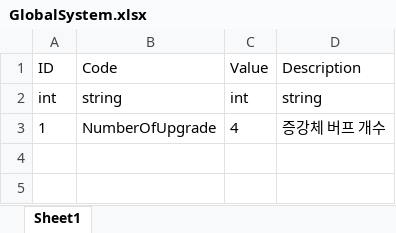
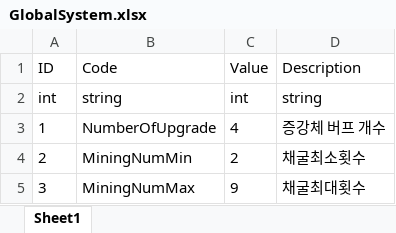
Before and after one commit to ChoWook/PlumTowerDefecne, an Excel workbook: Design/DataTable/GlobalSystem.xlsx, sheet Sheet1, drawn as a sheet; values as stored, in another font and other column widths than the file's, no borders; the diff names each change by its address in the sheet, - before the commit and + after, or states it on an @@ line.

Commit message:
김다희 MiningNumMin MiningNumMax 추가

```diff
--- a/Design/DataTable/GlobalSystem.xlsx (sheet Sheet1)
+++ b/Design/DataTable/GlobalSystem.xlsx (sheet Sheet1)
+row 4: 2 | MiningNumMin | 2 | 채굴최소횟수
+row 5: 3 | MiningNumMax | 9 | 채굴최대횟수
```
